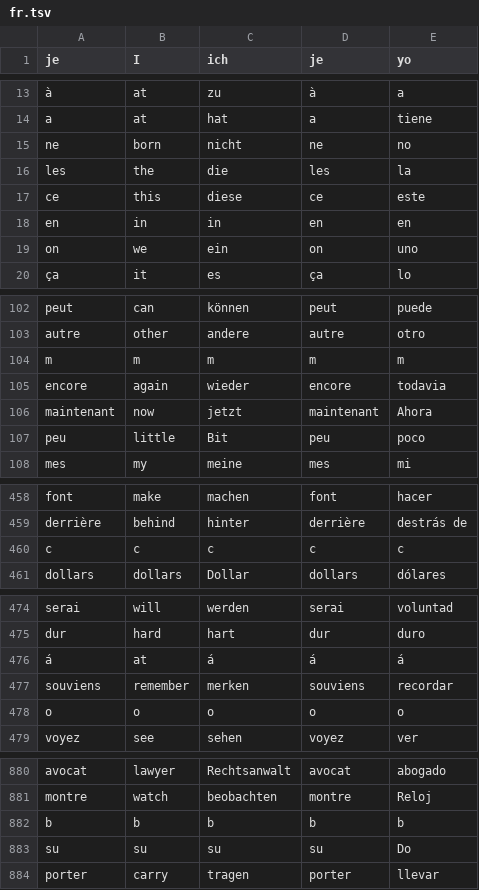
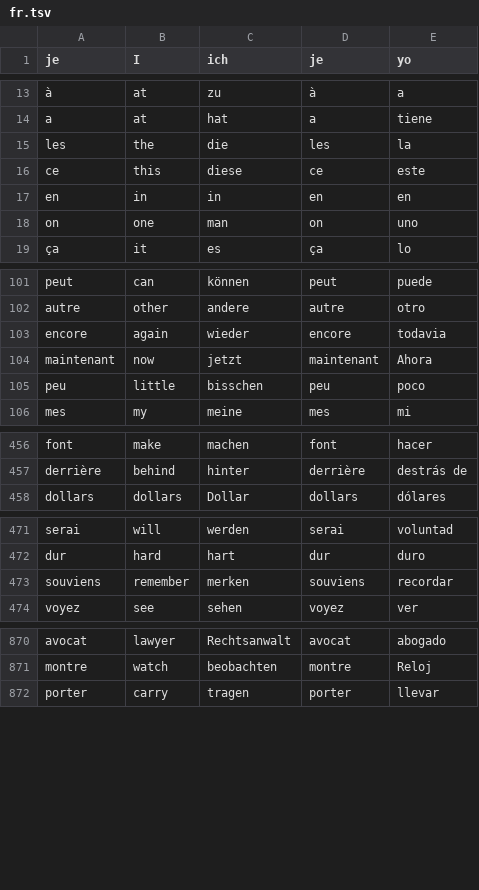
Before and after one commit to ThomazPom/WebLockScreen, a TSV file: LockScreenVocabulary/assets/fr.tsv, drawn as a sheet; only a part is shown, gaps mark what is left out; removed rows and columns are numbered as before the commit, all else as after; the diff covers the shown part only; the diff names each change by its address in the sheet, - before the commit and + after, or states it on an @@ line.

```diff
--- a/LockScreenVocabulary/assets/fr.tsv
+++ b/LockScreenVocabulary/assets/fr.tsv
-row 15: ne | born | nicht | ne | no
-B18 (I): we
+B18 (I): one
-C18 (ich): ein
+C18 (ich): man
-row 104: m | m | m | m | m
-C105 (ich): Bit
+C105 (ich): bisschen
-row 460: c | c | c | c | c
-row 476: á | at | á | á | á
-row 478: o | o | o | o | o
-row 882: b | b | b | b | b
-row 883: su | su | su | su | Do
```
Also changed, not shown: 12 removed rows and 26 edited cells elsewhere in this file, LockScreenVocabulary/assets/ru.tsv, 18 other files.
